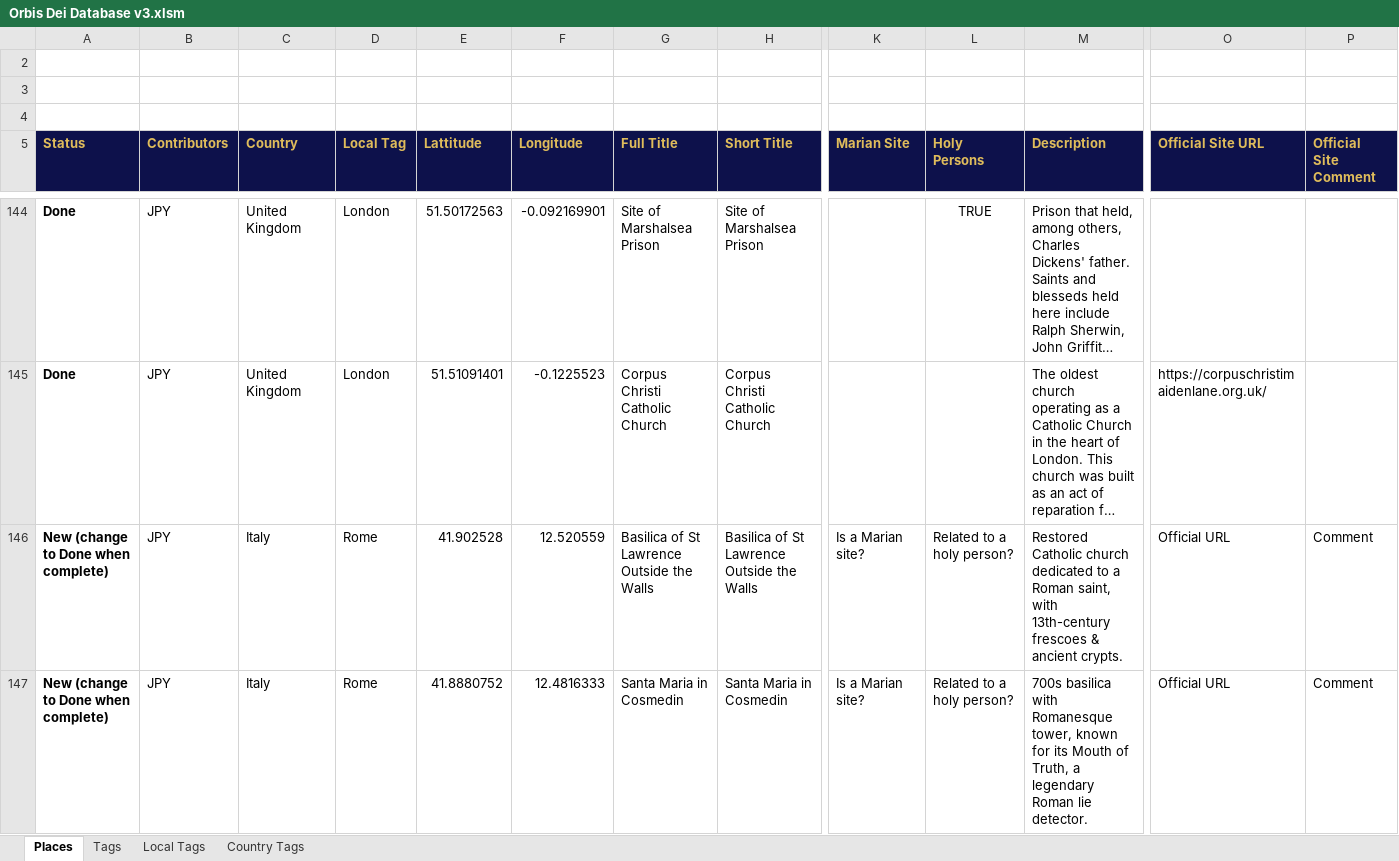
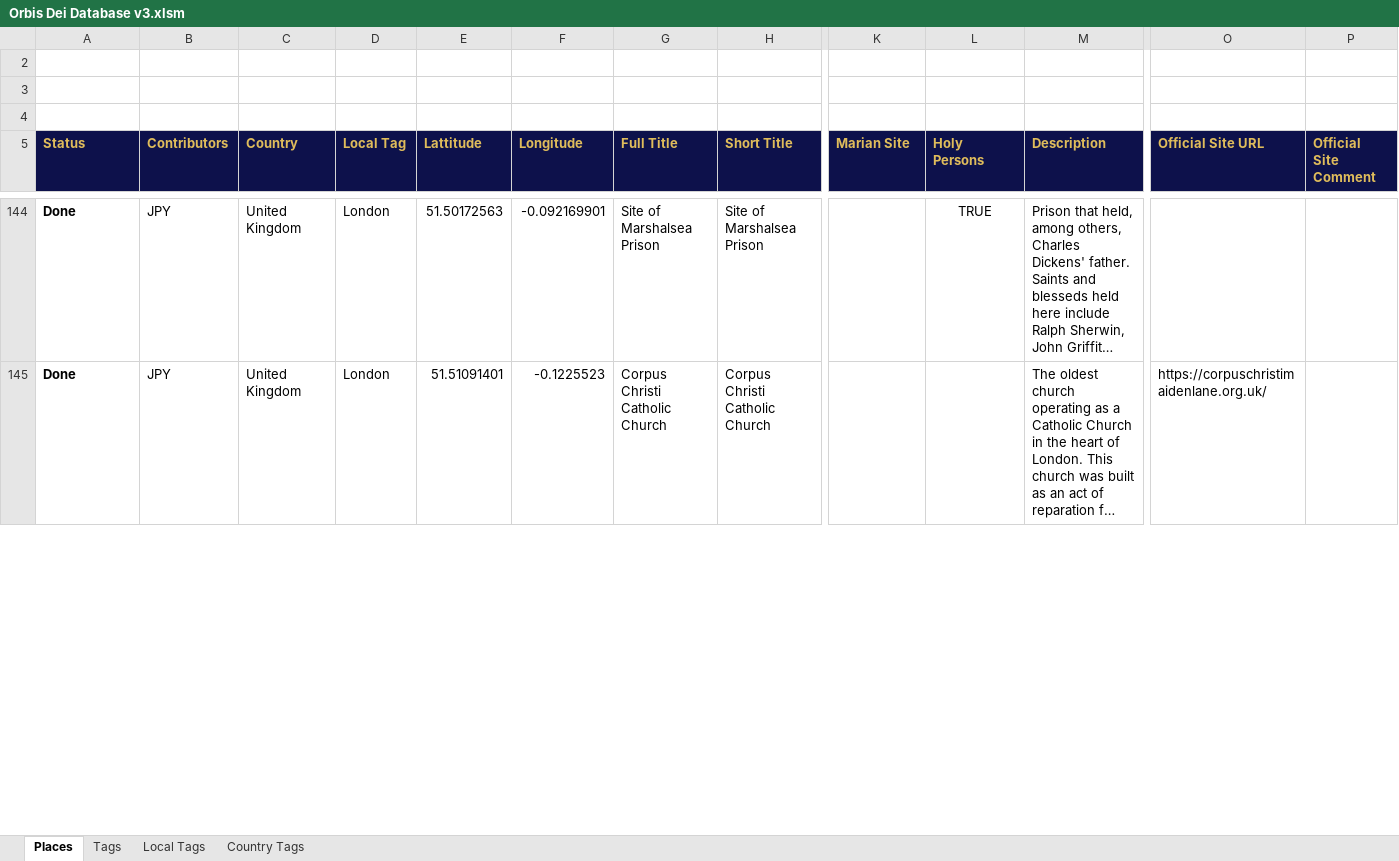
Before and after one commit to orbis-dei/orbis-dei.github.io, an Excel workbook: Orbis Dei Database v3.xlsm, sheet Places, drawn as a sheet; only a part is shown, gaps mark what is left out; long unchanged cells end in …; values as stored, in another font and other column widths than the file's, no borders; charts and pictures and conditional formats not drawn; removed rows and columns are numbered as before the commit, all else as after; rows hold the shown columns only; the diff covers the shown part only; the diff names each change by its address in the sheet, - before the commit and + after, or states it on an @@ line.

```diff
--- a/Orbis Dei Database v3.xlsm (sheet Places)
+++ b/Orbis Dei Database v3.xlsm (sheet Places)
-row 146: New (change to Done when complete) | JPY | Italy | Rome | 41.902528 | 12.520559 | Basilica of St Lawrence Outside the Walls | Basilica of St Lawrence Outside the Walls | Is a Marian site? | Related to a holy person? | Restored Catholic church dedicated to a Roman saint, with 13th-century frescoes & ancient crypts. | Official URL | Comment
-row 147: New (change to Done when complete) | JPY | Italy | Rome | 41.8880752 | 12.4816333 | Santa Maria in Cosmedin | Santa Maria in Cosmedin | Is a Marian site? | Related to a holy person? | 700s basilica with Romanesque tower, known for its Mouth of Truth, a legendary Roman lie detector. | Official URL | Comment
```
Also changed, not shown: 2 added rows elsewhere in this sheet, charts or pictures.
